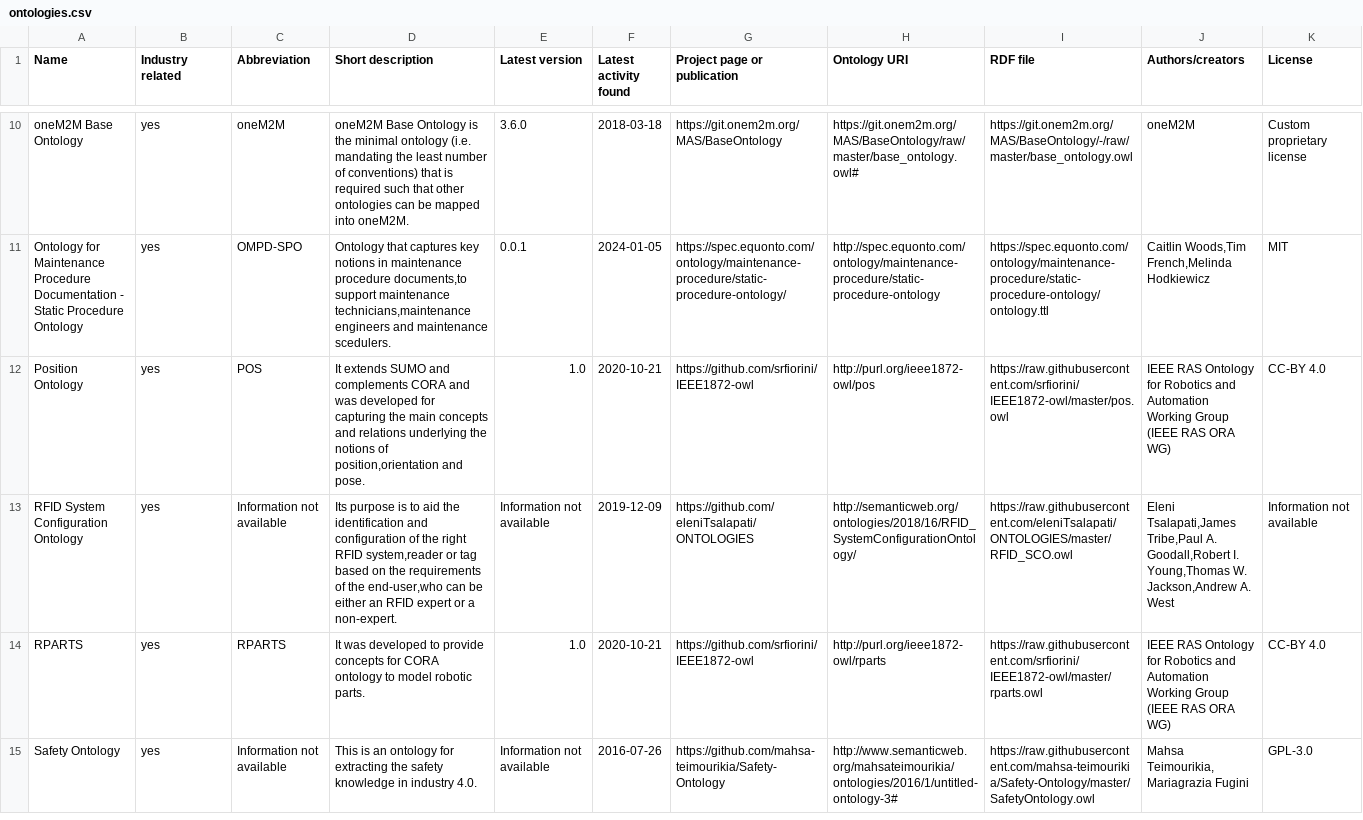
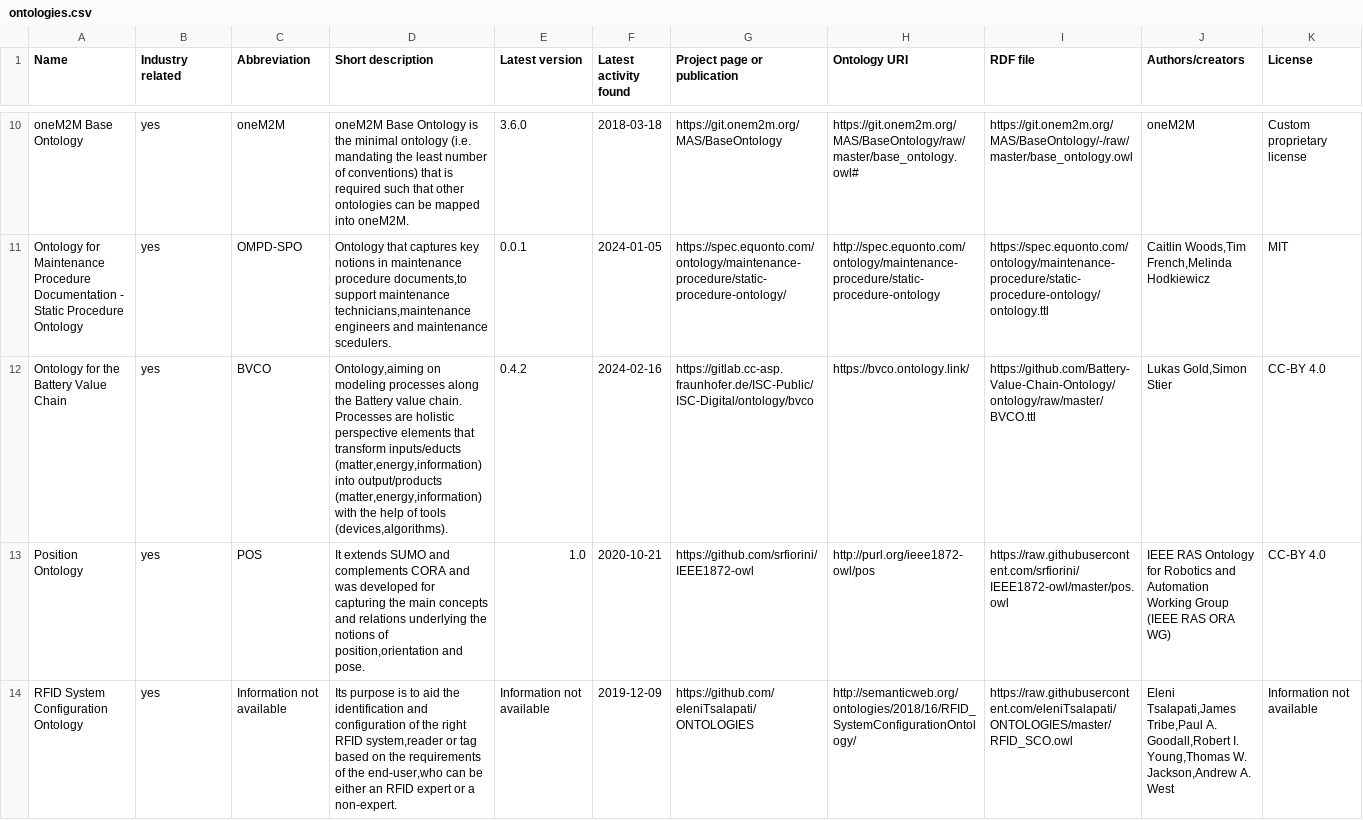
Before and after one commit to k00ni/manufacturing-industry-ontology-list, a CSV file: ontologies.csv, drawn as a sheet; only a part is shown, gaps mark what is left out; the shorter side is filled out with more unchanged rows; the diff names each change by its address in the sheet, - before the commit and + after, or states it on an @@ line.

Commit message:
Battery Value  Chain Ontology (BVCO)  (#10)
* * entries, csv, README

* Update ontologies.csv

removed BVC from ontology name

* Update ontologies.csv

removed non-encoded character

* Update README.md

* added check-mark

---------

Co-authored-by: parok <paul-robert.kaestner@imise.uni-leipzig.de>
Co-authored-by: Konrad Abicht <hi@inspirito.de>

```diff
--- a/ontologies.csv
+++ b/ontologies.csv
+row 12: Ontology for the Battery Value Chain | yes | BVCO | Ontology,aiming on modeling processes along the Battery value chain. Processes are holistic perspective elements that transform inputs/educts (matter,energy,information) into output/products (matter,energy,information) with the help of tools (devices,algorithms). | 0.4.2 | 2024-02-16 | https://gitlab.cc-asp.fraunhofer.de/ISC-Public/ISC-Digital/ontology/bvco | https://bvco.ontology.link/ | https://github.com/Battery-Value-Chain-Ontology/ontology/raw/master/BVCO.ttl | Lukas Gold,Simon Stier | CC-BY 4.0
```
Also changed, not shown: 2 other files.
